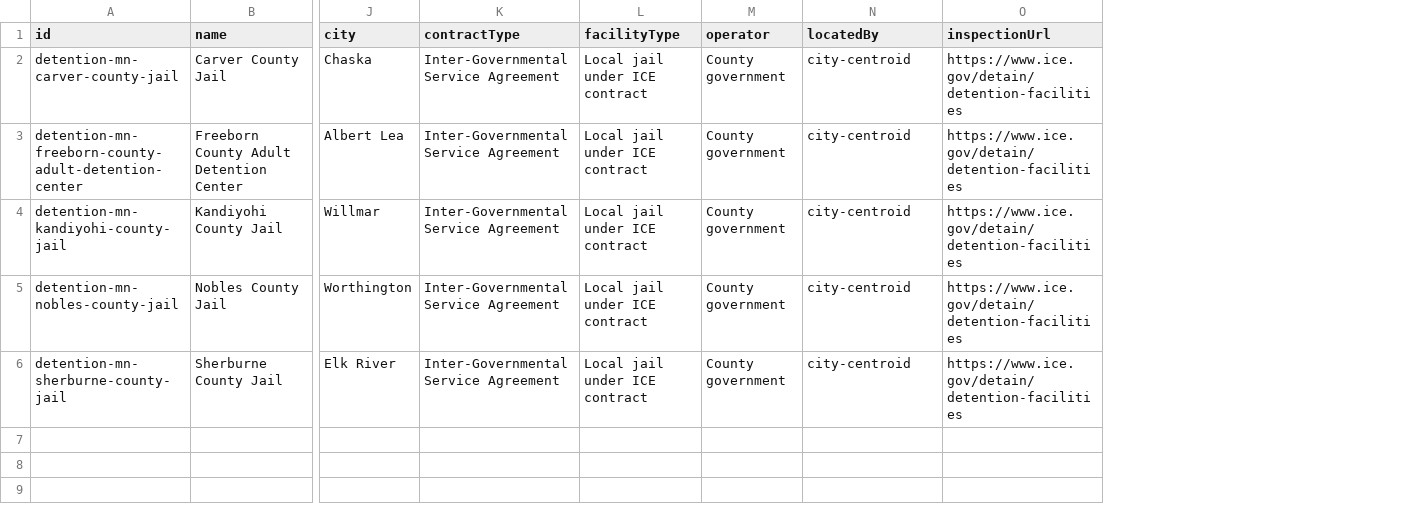
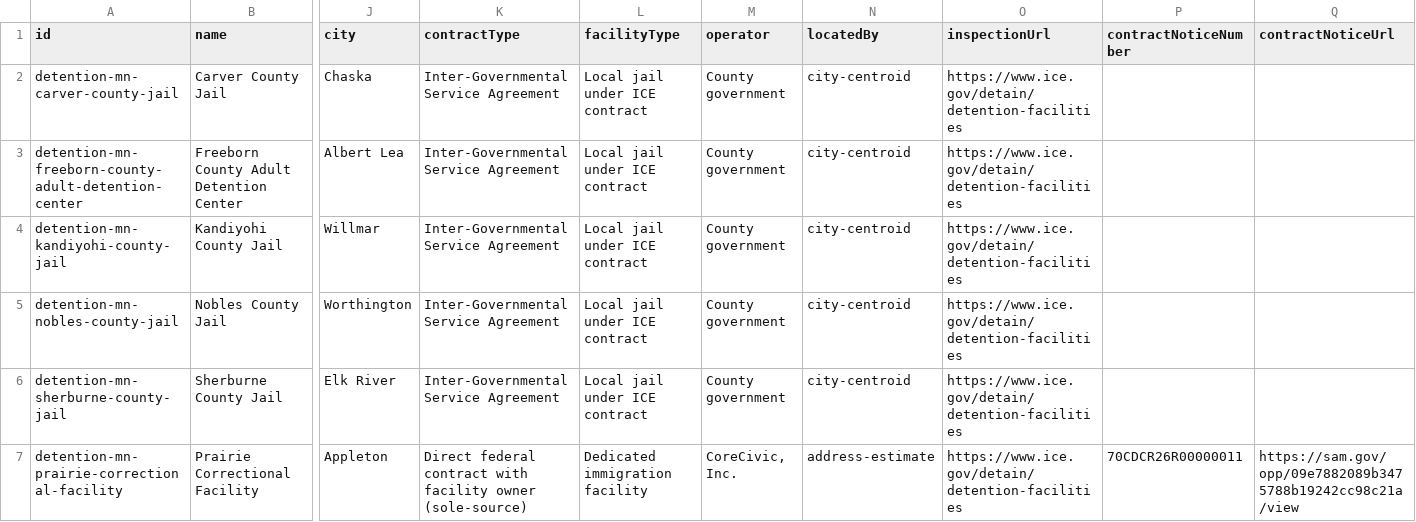
Before and after one commit to ngabantudev/flockoffmn, a CSV file: public/data/detention.csv, drawn as a sheet; only a part is shown, gaps mark what is left out; rows hold the shown columns only; the diff names each change by its address in the sheet, - before the commit and + after, or states it on an @@ line.

Commit message:
Pin Prairie Correctional Facility from the federal contract notice
Found the primary record MPR alluded to: DHS/ICE Special Notice
70CDCR26R00000011 (posted 2026-06-04, ICE Detention Compliance and
Removals), a sole-source justification that names CoreCivic directly
as "the sole owner and operator of the Prairie detention facility"
for a 1,600-bed, 5-year contract serving the ICE ERO Saint Paul Field
Office. That's Tier 1 — a federal procurement record naming the
facility, operator, capacity and place of performance (Appleton, MN)
directly — found via SAM.gov's public search API (sam.gov/api/prod/sgs).

Combined with CoreCivic's Aug 4 confirmation that the contract was
actually signed, this clears the bar for confidence: 'confirmed', so
promote it from the knownGaps caveat added in the previous commit to
an actual manually-sourced feature:

- scripts/ingest/detention.mjs — MANUAL_ADDITIONS holds facilities
  confirmed by a Tier 1/2 record ahead of ICE's own list, each with
  its own independent citation. A dedupe guard drops an entry the
  moment ICE's real feed lists the same facility, so this doesn't
  produce a duplicate pin later — only a stale comment to clean up.
  Layer provenance gets a secondarySources entry for SAM.gov; knownGaps
  now explains why this one dot is sourced differently from the rest.
- src/layers/registry.ts — two new detailFields (contractNoticeNumber,
  contractNoticeUrl) so the citation is visible on the map, not just
  in the underlying data. Null on every ICE-list-derived facility.
- public/data/detention.{geojson,csv} — regenerated; 6 features (was 5).

npm run check: 0 errors. npm run build: succeeds.
Preview: https://docs-prairie-correctional-ap.flockoffmn.pages.dev

```diff
--- a/public/data/detention.csv
+++ b/public/data/detention.csv
+column P (contractNoticeNumber), empty
+column Q (contractNoticeUrl), empty
+row 7: detention-mn-prairie-correctional-facility | Prairie Correctional Facility | Appleton | Direct federal contract with facility owner (sole-source) | Dedicated immigration facility | CoreCivic, Inc. | address-estimate | https://www.ice.gov/detain/detention-facilities | 70CDCR26R00000011 | https://sam.gov/opp/09e7882089b3475788b19242cc98c21a/view
```
Also changed, not shown: 3 other files.
